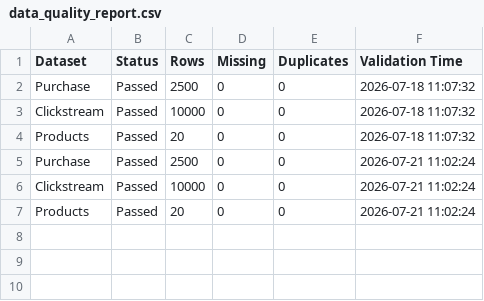
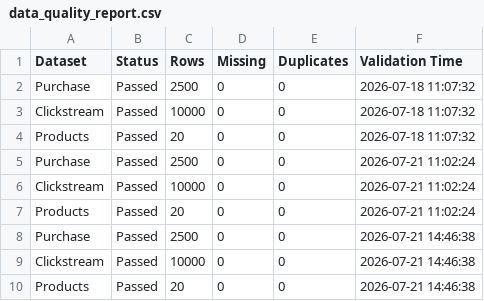
Before and after one commit to Manoj-creator-star/RecoMart-Recommendation, a CSV file: validation_reports/data_quality_report.csv, drawn as a sheet.

```diff
--- a/validation_reports/data_quality_report.csv
+++ b/validation_reports/data_quality_report.csv
@@ -7 +7,4 @@ Clickstream,Passed,10000,0,0,2026-07-21 11:02:24
 Products,Passed,20,0,0,2026-07-21 11:02:24
+Purchase,Passed,2500,0,0,2026-07-21 14:46:38
+Clickstream,Passed,10000,0,0,2026-07-21 14:46:38
+Products,Passed,20,0,0,2026-07-21 14:46:38
```
Also changed, not shown: data/model/training_data.csv, data/source/clickstream.csv, 4 other files.
